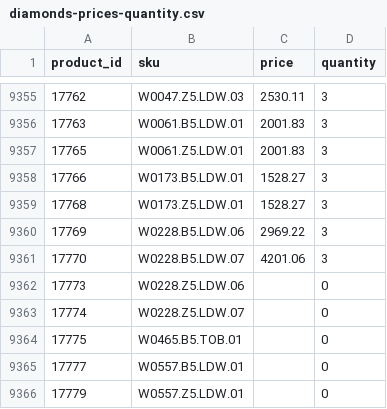
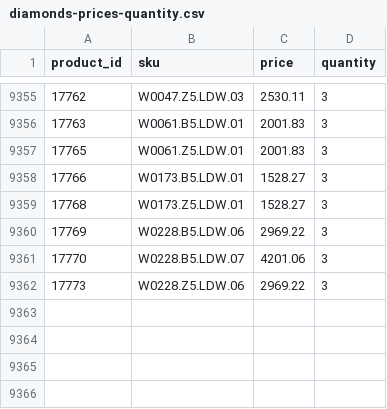
Before and after one commit to G-LOVRIN/BestDiamonds-CSV, a CSV file: diamonds-prices-quantity.csv, drawn as a sheet; only a part is shown, gaps mark what is left out.

```diff
--- a/diamonds-prices-quantity.csv
+++ b/diamonds-prices-quantity.csv
@@ -9361,6 +9361,2 @@ product_id,sku,price,quantity
 17770,W0228.B5.LDW.07,4201.06,3
-17773,W0228.Z5.LDW.06,,0
-17774,W0228.Z5.LDW.07,,0
-17775,W0465.B5.TOB.01,,0
-17777,W0557.B5.LDW.01,,0
-17779,W0557.Z5.LDW.01,,0
+17773,W0228.Z5.LDW.06,2969.22,3
```
